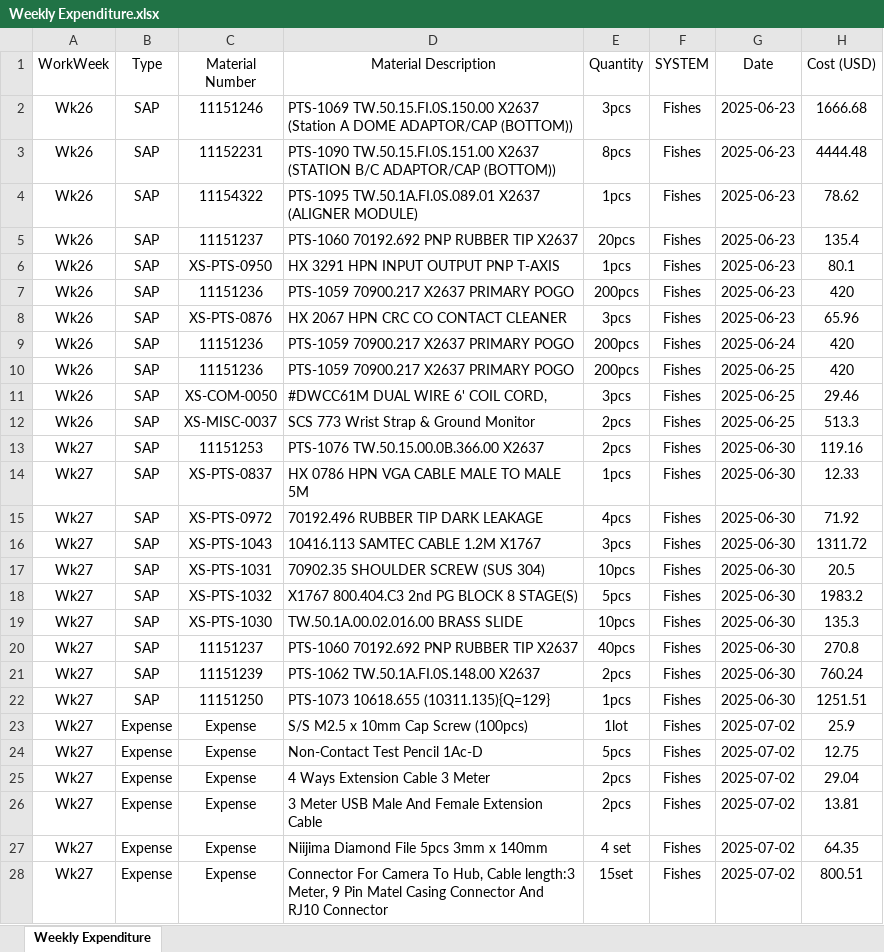
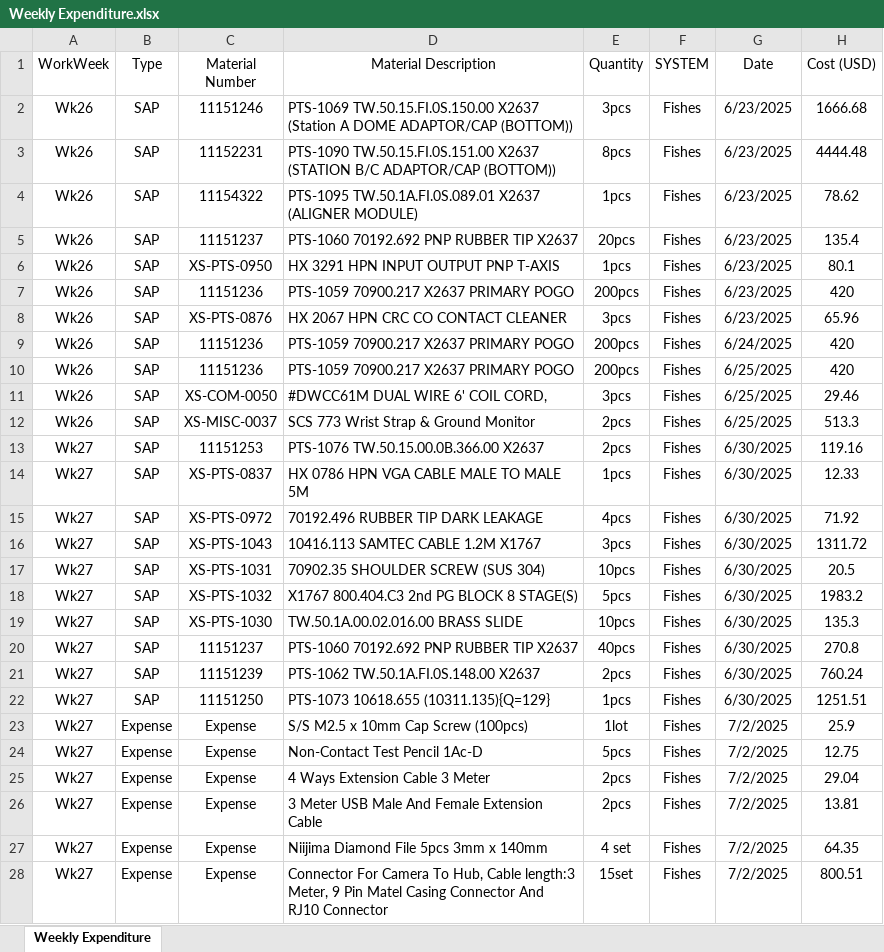
Before and after one commit to azhararkam/weekly-dashboard, an Excel workbook: Weekly Expenditure.xlsx, sheet Weekly Expenditure, drawn as a sheet; only a part is shown; values as stored, in another font and other column widths than the file's, no borders; the diff covers the shown part only; the diff names each change by its address in the sheet, - before the commit and + after, or states it on an @@ line.

Commit message:
≡ƒôè Weekly data update

```diff
--- a/Weekly Expenditure.xlsx (sheet Weekly Expenditure)
+++ b/Weekly Expenditure.xlsx (sheet Weekly Expenditure)
-G2:G8 (Date): 2025-06-23
+G2:G8 (Date): 6/23/2025
-G9 (Date): 2025-06-24
+G9 (Date): 6/24/2025
-G10:G12 (Date): 2025-06-25
+G10:G12 (Date): 6/25/2025
-G13:G22 (Date): 2025-06-30
+G13:G22 (Date): 6/30/2025
-G23:G28 (Date): 2025-07-02
+G23:G28 (Date): 7/2/2025
```
Also changed, not shown: 931 edited cells elsewhere in this sheet.
